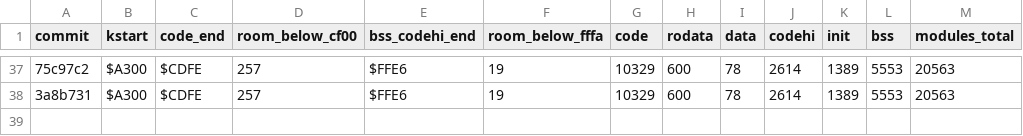
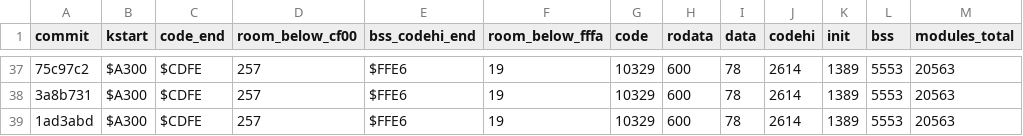
Before and after one commit to sandmanbuzz/breadbin, a TSV file: docs/size-ledger.tsv, drawn as a sheet; only a part is shown, gaps mark what is left out; the diff names each change by its address in the sheet, - before the commit and + after, or states it on an @@ line.

Commit message:
ledger: row for 1ad3abd (session 5 fresh-media results; kernel unchanged)

```diff
--- a/docs/size-ledger.tsv
+++ b/docs/size-ledger.tsv
+row 39: 1ad3abd | $A300 | $CDFE | 257 | $FFE6 | 19 | 10329 | 600 | 78 | 2614 | 1389 | 5553 | 20563
```
